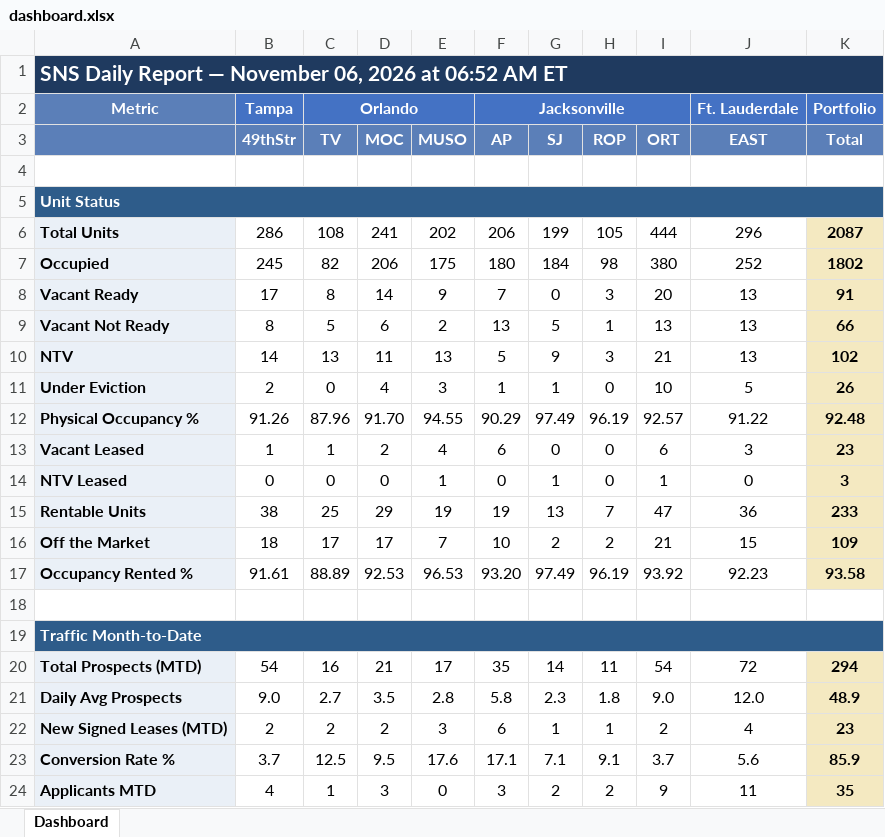
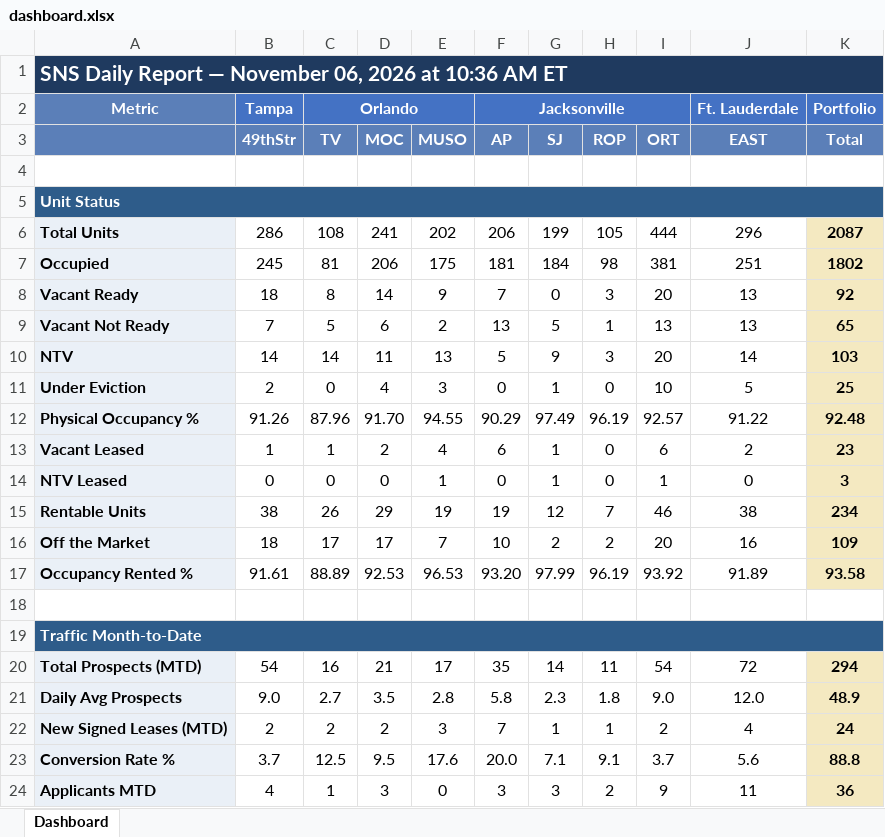
Before and after one commit to ymi-flowing/sns-daily-report, an Excel workbook: dashboard.xlsx, sheet Dashboard, drawn as a sheet; only a part is shown; values as stored, in another font and other column widths than the file's, no borders; the diff covers the shown part only; the diff names each change by its address in the sheet, - before the commit and + after, or states it on an @@ line.

```diff
--- a/dashboard.xlsx (sheet Dashboard)
+++ b/dashboard.xlsx (sheet Dashboard)
-A1: …2026 at 06:52 AM ET
+A1: …2026 at 10:36 AM ET
-C7 (TV): 82
+C7 (TV): 81
-F7 (AP): 180
+F7 (AP): 181
-I7 (ORT): 380
+I7 (ORT): 381
-J7 (EAST): 252
+J7 (EAST): 251
-B8 (49thStr): 17
+B8 (49thStr): 18
-K8 (Total): 91
+K8 (Total): 92
-B9 (49thStr): 8
+B9 (49thStr): 7
-K9 (Total): 66
+K9 (Total): 65
-C10 (TV): 13
+C10 (TV): 14
-I10 (ORT): 21
+I10 (ORT): 20
-J10 (EAST): 13
+J10 (EAST): 14
-K10 (Total): 102
+K10 (Total): 103
-F11 (AP): 1
+F11 (AP): 0
-K11 (Total): 26
+K11 (Total): 25
-G13 (SJ): 0
+G13 (SJ): 1
-J13 (EAST): 3
+J13 (EAST): 2
-C15 (TV): 25
+C15 (TV): 26
-G15 (SJ): 13
+G15 (SJ): 12
-I15 (ORT): 47
+I15 (ORT): 46
-J15 (EAST): 36
+J15 (EAST): 38
-K15 (Total): 233
+K15 (Total): 234
-I16 (ORT): 21
+I16 (ORT): 20
-J16 (EAST): 15
+J16 (EAST): 16
-G17 (SJ): 97.49
+G17 (SJ): 97.99
-J17 (EAST): 92.23
+J17 (EAST): 91.89
-F22 (AP): 6
+F22 (AP): 7
-K22 (Total): 23
+K22 (Total): 24
-F23 (AP): 17.1
+F23 (AP): 20.0
-K23 (Total): 85.9
+K23 (Total): 88.8
-G24 (SJ): 2
+G24 (SJ): 3
-K24 (Total): 35
+K24 (Total): 36
```
Also changed, not shown: 3 added rows, 3 removed rows and 51 edited cells elsewhere in this sheet, 4 other files.
